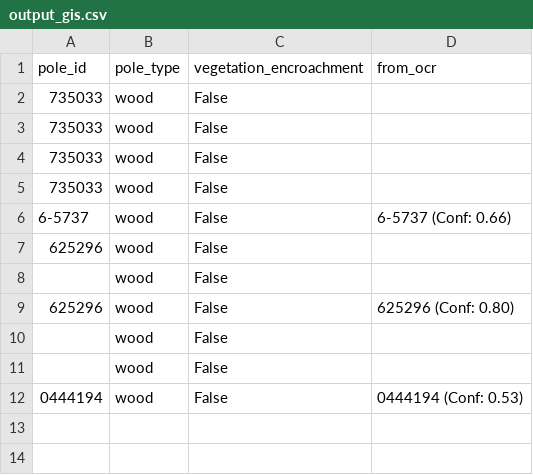
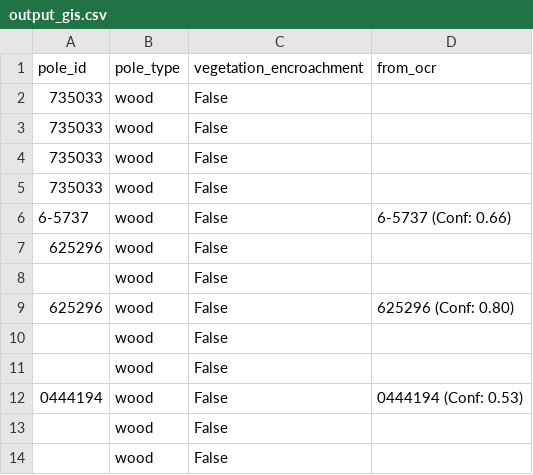
Before and after one commit to reekoooooooo/HackStreet-Boys, a CSV file: output_gis.csv, drawn as a sheet; the diff names each change by its address in the sheet, - before the commit and + after, or states it on an @@ line.

```diff
--- a/output_gis.csv
+++ b/output_gis.csv
+row 13:  | wood | False
+row 14:  | wood | False
```
Also changed, not shown: roboflow_output/roboflow_results.csv, 10 other files.
